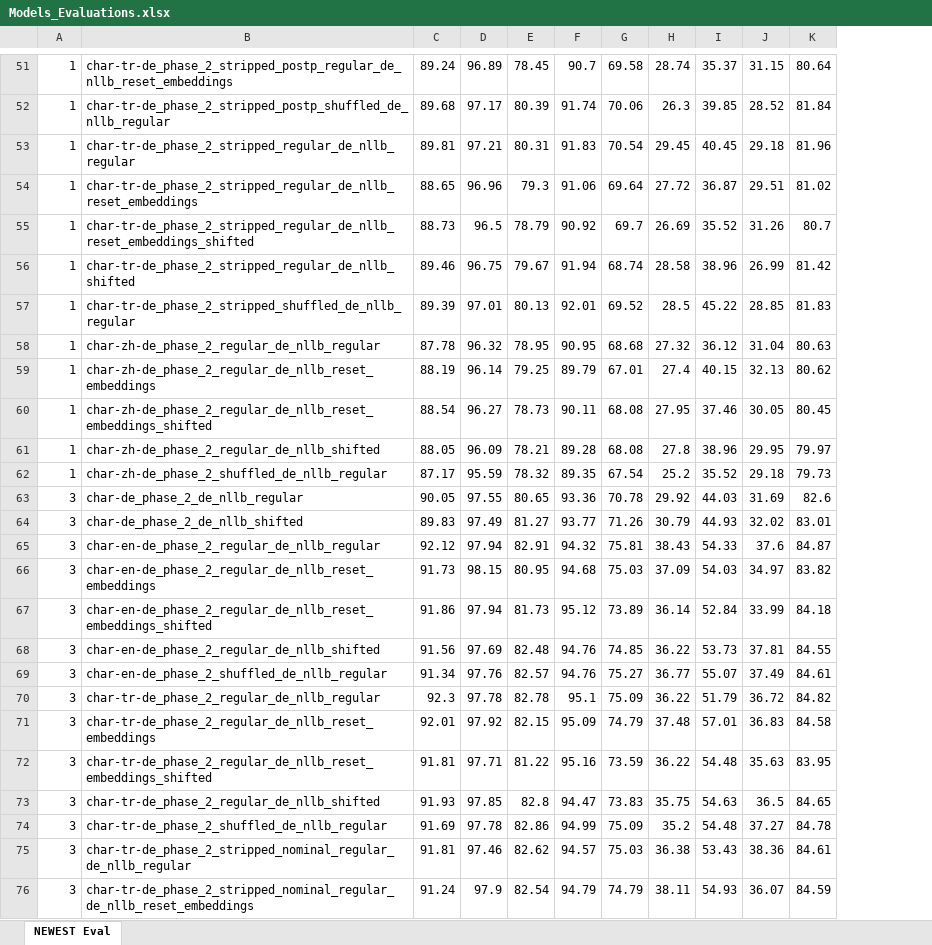
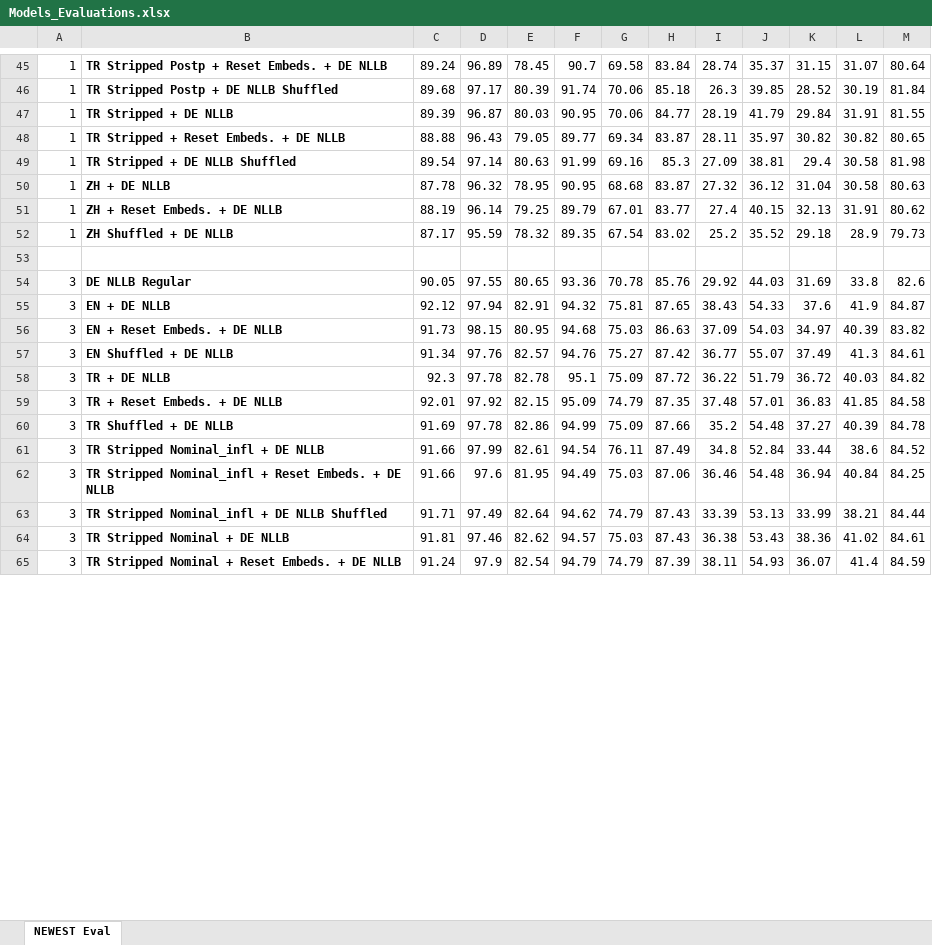
Before and after one commit to ebrarkiziloglu/Morphological, an Excel workbook: eval_results/Models_Evaluations.xlsx, sheet NEWEST Eval, drawn as a sheet; only a part is shown, gaps mark what is left out; values as stored, in another font and other column widths than the file's, no borders; charts and pictures not drawn; removed rows and columns are numbered as before the commit, all else as after; the diff covers the shown part only; the diff names each change by its address in the sheet, - before the commit and + after, or states it on an @@ line.

Commit message:
Updated eval results

```diff
--- a/eval_results/Models_Evaluations.xlsx (sheet NEWEST Eval)
+++ b/eval_results/Models_Evaluations.xlsx (sheet NEWEST Eval)
-column B, rows 51-52: char-tr-de_phase_2_stripped_postp_regular_de_nllb_reset_embeddings | char-tr-de_phase_2_stripped_postp_shuffled_de_nllb_regular; rows 58-59: char-zh-de_phase_2_regular_de_nllb_regular | char-zh-de_phase_2_regular_de_nllb_reset_embeddings; rows 62-63: char-zh-de_phase_2_shuffled_de_nllb_regular | char-de_phase_2_de_nllb_regular; rows 65-66: char-en-de_phase_2_regular_de_nllb_regular | char-en-de_phase_2_regular_de_nllb_reset_embeddings; rows 69-71: char-en-de_phase_2_shuffled_de_nllb_regular | char-tr-de_phase_2_regular_de_nllb_regular | char-tr-de_phase_2_regular_de_nllb_reset_embeddings; rows 74-76: char-tr-de_phase_2_shuffled_de_nllb_regular | char-tr-de_phase_2_stripped_nominal_regular_de_nllb_regular | char-tr-de_phase_2_stripped_nominal_regular_de_nllb_reset_embeddings
+column B, rows 45-46: TR Stripped Postp + Reset Embeds. + DE NLLB | TR Stripped Postp + DE NLLB Shuffled; rows 50-52: ZH + DE NLLB | ZH + Reset Embeds. + DE NLLB | ZH Shuffled + DE NLLB; rows 54-60: DE NLLB Regular | EN + DE NLLB | EN + Reset Embeds. + DE NLLB | EN Shuffled + DE NLLB | TR + DE NLLB | TR + Reset Embeds. + DE NLLB | TR Shuffled + DE NLLB; rows 64-65: TR Stripped Nominal + DE NLLB | TR Stripped Nominal + Reset Embeds. + DE NLLB
+column H, rows 45-46: 83.84 | 85.18; rows 50-52: 83.87 | 83.77 | 83.02; rows 54-60: 85.76 | 87.65 | 86.63 | 87.42 | 87.72 | 87.35 | 87.66; rows 64-65: 87.43 | 87.39
+column L, rows 45-46: 31.07 | 30.19; rows 50-52: 30.58 | 31.91 | 28.9; rows 54-60: 33.8 | 41.9 | 40.39 | 41.3 | 40.03 | 41.85 | 40.39; rows 64-65: 41.02 | 41.4
-row 53: 1 | char-tr-de_phase_2_stripped_regular_de_nllb_regular | 89.81 | 97.21 | 80.31 | 91.83 | 70.54 | 29.45 | 40.45 | 29.18 | 81.96
-row 54: 1 | char-tr-de_phase_2_stripped_regular_de_nllb_reset_embeddings | 88.65 | 96.96 | 79.3 | 91.06 | 69.64 | 27.72 | 36.87 | 29.51 | 81.02
-row 55: 1 | char-tr-de_phase_2_stripped_regular_de_nllb_reset_embeddings_shifted | 88.73 | 96.5 | 78.79 | 90.92 | 69.7 | 26.69 | 35.52 | 31.26 | 80.7
-row 56: 1 | char-tr-de_phase_2_stripped_regular_de_nllb_shifted | 89.46 | 96.75 | 79.67 | 91.94 | 68.74 | 28.58 | 38.96 | 26.99 | 81.42
-row 57: 1 | char-tr-de_phase_2_stripped_shuffled_de_nllb_regular | 89.39 | 97.01 | 80.13 | 92.01 | 69.52 | 28.5 | 45.22 | 28.85 | 81.83
+row 47: 1 | TR Stripped + DE NLLB | 89.39 | 96.87 | 80.03 | 90.95 | 70.06 | 84.77 | 28.19 | 41.79 | 29.84 | 31.91 | 81.55
+row 48: 1 | TR Stripped + Reset Embeds. + DE NLLB | 88.88 | 96.43 | 79.05 | 89.77 | 69.34 | 83.87 | 28.11 | 35.97 | 30.82 | 30.82 | 80.65
+row 49: 1 | TR Stripped + DE NLLB Shuffled | 89.54 | 97.14 | 80.63 | 91.99 | 69.16 | 85.3 | 27.09 | 38.81 | 29.4 | 30.58 | 81.98
-row 60: 1 | char-zh-de_phase_2_regular_de_nllb_reset_embeddings_shifted | 88.54 | 96.27 | 78.73 | 90.11 | 68.08 | 27.95 | 37.46 | 30.05 | 80.45
-row 61: 1 | char-zh-de_phase_2_regular_de_nllb_shifted | 88.05 | 96.09 | 78.21 | 89.28 | 68.08 | 27.8 | 38.96 | 29.95 | 79.97
+row 53: (empty)
-row 64: 3 | char-de_phase_2_de_nllb_shifted | 89.83 | 97.49 | 81.27 | 93.77 | 71.26 | 30.79 | 44.93 | 32.02 | 83.01
-row 67: 3 | char-en-de_phase_2_regular_de_nllb_reset_embeddings_shifted | 91.86 | 97.94 | 81.73 | 95.12 | 73.89 | 36.14 | 52.84 | 33.99 | 84.18
-row 68: 3 | char-en-de_phase_2_regular_de_nllb_shifted | 91.56 | 97.69 | 82.48 | 94.76 | 74.85 | 36.22 | 53.73 | 37.81 | 84.55
-row 72: 3 | char-tr-de_phase_2_regular_de_nllb_reset_embeddings_shifted | 91.81 | 97.71 | 81.22 | 95.16 | 73.59 | 36.22 | 54.48 | 35.63 | 83.95
-row 73: 3 | char-tr-de_phase_2_regular_de_nllb_shifted | 91.93 | 97.85 | 82.8 | 94.47 | 73.83 | 35.75 | 54.63 | 36.5 | 84.65
+row 61: 3 | TR Stripped Nominal_infl + DE NLLB | 91.66 | 97.99 | 82.61 | 94.54 | 76.11 | 87.49 | 34.8 | 52.84 | 33.44 | 38.6 | 84.52
+row 62: 3 | TR Stripped Nominal_infl + Reset Embeds. + DE NLLB | 91.66 | 97.6 | 81.95 | 94.49 | 75.03 | 87.06 | 36.46 | 54.48 | 36.94 | 40.84 | 84.25
+row 63: 3 | TR Stripped Nominal_infl + DE NLLB Shuffled | 91.71 | 97.49 | 82.64 | 94.62 | 74.79 | 87.43 | 33.39 | 53.13 | 33.99 | 38.21 | 84.44
```
Also changed, not shown: 14 added rows, 29 removed rows, 23 edited cells and cell formats elsewhere in this sheet, 5 other files.
